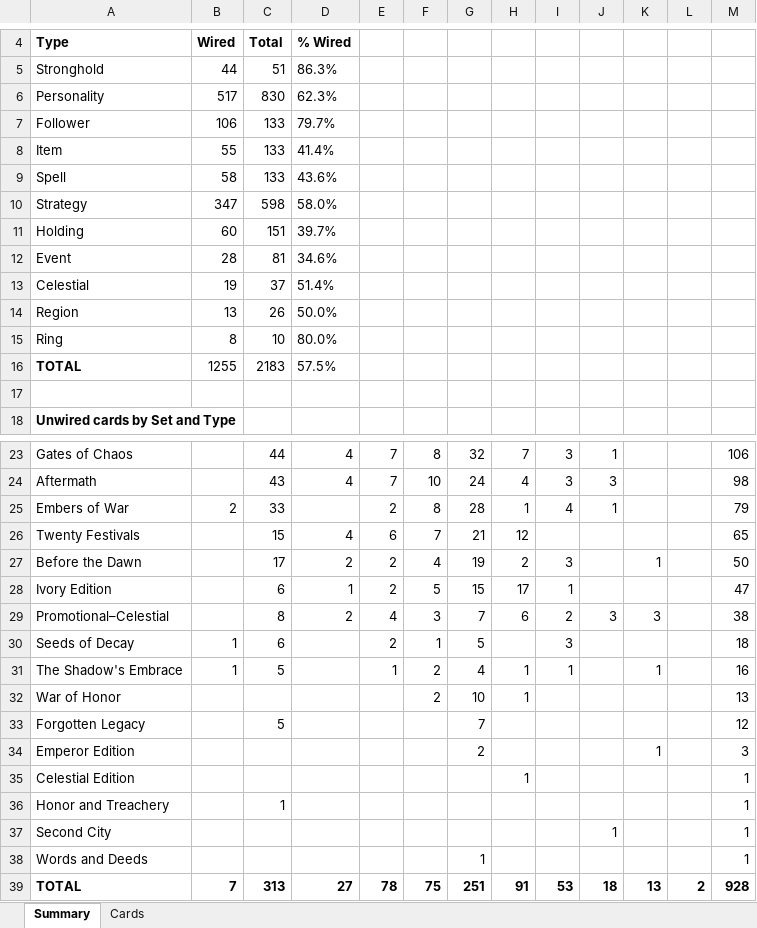
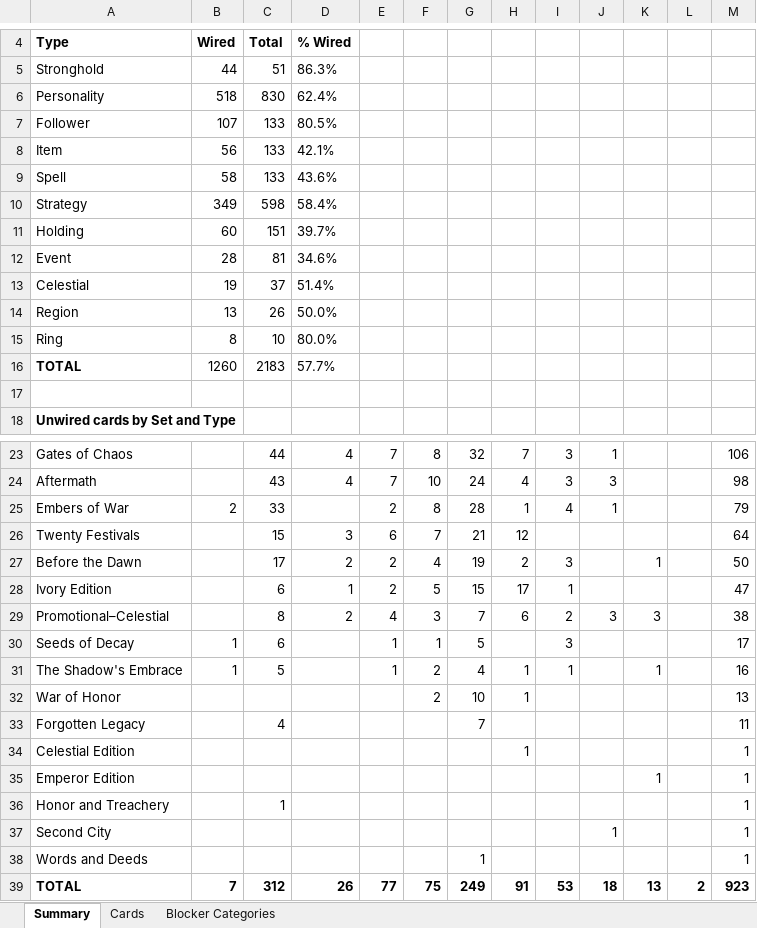
Before and after one commit to alfredoh7/l5r-emperor, an Excel workbook: docs/CARD_INVENTORY.xlsx, sheet Summary, drawn as a sheet; only a part is shown, gaps mark what is left out; values as stored, in another font and other column widths than the file's, no borders; removed rows and columns are numbered as before the commit, all else as after; the diff names each change by its address in the sheet, - before the commit and + after, or states it on an @@ line.

```diff
--- a/docs/CARD_INVENTORY.xlsx (sheet Summary)
+++ b/docs/CARD_INVENTORY.xlsx (sheet Summary)
+sheet tab: Blocker Categories
-B6: 517
+B6: 518
-D6: 62.3%
+D6: 62.4%
-B7: 106
+B7: 107
-D7: 79.7%
+D7: 80.5%
-B8: 55
+B8: 56
-D8: 41.4%
+D8: 42.1%
-B10: 347
+B10: 349
-D10: 58.0%
+D10: 58.4%
-B16: 1255
+B16: 1260
-D16: 57.5%
+D16: 57.7%
-D26: 4
+D26: 3
-M26: 65
+M26: 64
-E30: 2
+E30: 1
-M30: 18
+M30: 17
-C33: 5
+C33: 4
-M33: 12
+M33: 11
-row 34: Emperor Edition |  |  |  |  |  | 2 |  |  |  | 1 |  | 3
+row 35: Emperor Edition |  |  |  |  |  |  |  |  |  | 1 |  | 1
-C39: 313
+C39: 312
-D39: 27
+D39: 26
-E39: 78
+E39: 77
-G39: 251
+G39: 249
-M39: 928
+M39: 923
```
Also changed, not shown: sheet Cards, 7 other files.
